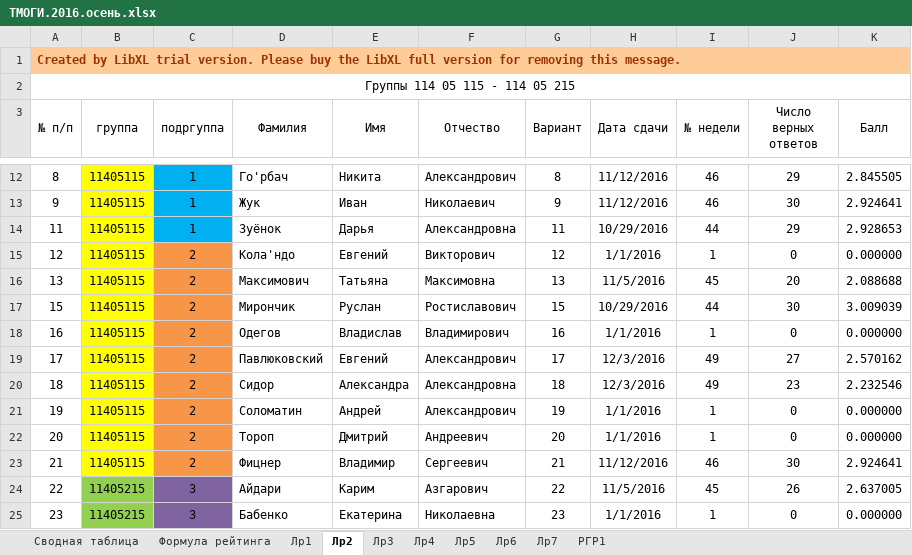
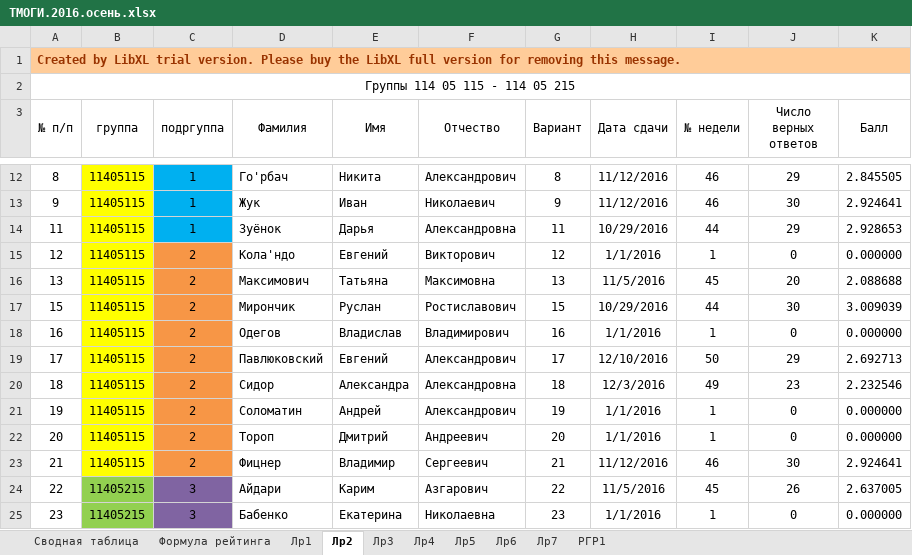
Before and after one commit to b490/rating, an Excel workbook: ТМОГИ.2016.осень.xlsx, sheet Лр2, drawn as a sheet; only a part is shown, gaps mark what is left out; values as stored, in another font and other column widths than the file's, no borders; the diff names each change by its address in the sheet, - before the commit and + after, or states it on an @@ line.

```diff
--- a/ТМОГИ.2016.осень.xlsx (sheet Лр2)
+++ b/ТМОГИ.2016.осень.xlsx (sheet Лр2)
-H19 (Дата сдачи): 12/3/2016
+H19 (Дата сдачи): 12/10/2016
-I19 (№ недели): 49
+I19 (№ недели): 50
-J19 (Число верных ответов): 27
+J19 (Число верных ответов): 29
-K19 (Балл): 2.570162
+K19 (Балл): 2.692713
```
Also changed, not shown: sheet Сводная таблица, sheet Лр3, 1 other file.
